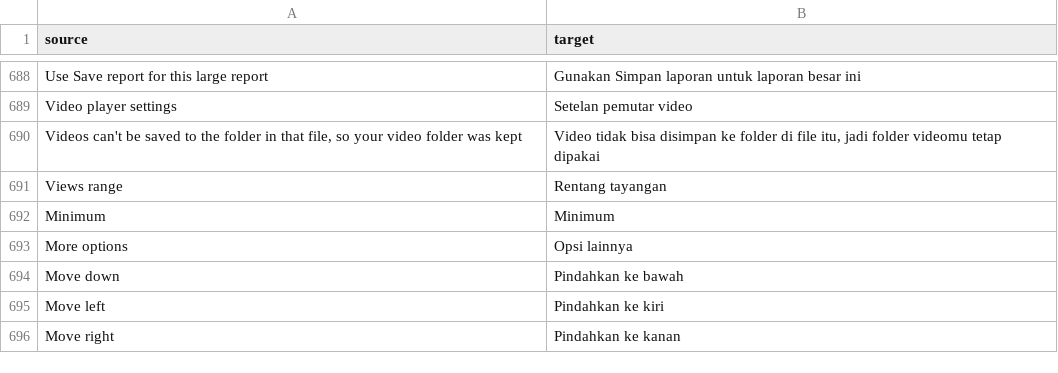
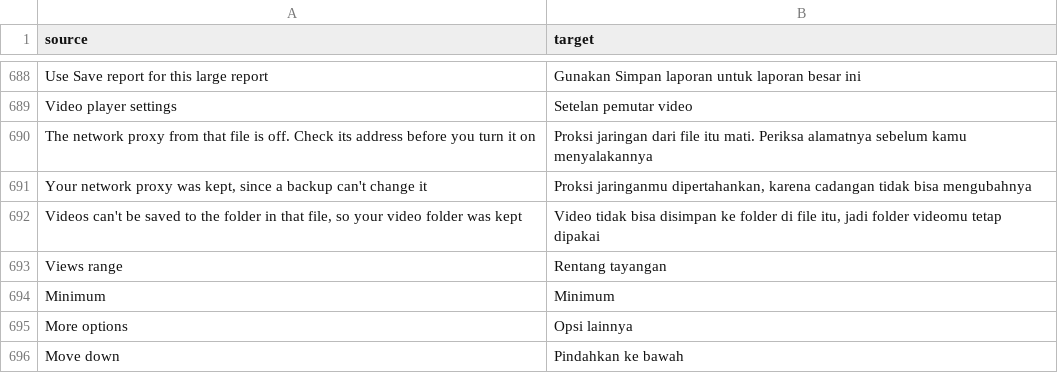
Before and after one commit to SA-SUJON/HushFeed, a CSV file: extensions/tiktok/src/main/l10n/in.csv, drawn as a sheet; only a part is shown, gaps mark what is left out; the shorter side is filled out with more unchanged rows; the diff names each change by its address in the sheet, - before the commit and + after, or states it on an @@ line.

Commit message:
fix(backup): keep this phone's proxy address and record what the guard held back
A picked file could still swap the address of a proxy that was off, so turning it on later sent traffic and the saved sign-in to the file's server. The file's address now applies only on a phone with no proxy address. The guard reports what it held back: the journal records the written settings, so an interrupted restore isn't rolled back at the next start, and the restore banner says the proxy came in off or was kept.

```diff
--- a/extensions/tiktok/src/main/l10n/in.csv
+++ b/extensions/tiktok/src/main/l10n/in.csv
+row 690: The network proxy from that file is off. Check its address before you turn it on | Proksi jaringan dari file itu mati. Periksa alamatnya sebelum kamu menyalakannya
+row 691: Your network proxy was kept, since a backup can't change it | Proksi jaringanmu dipertahankan, karena cadangan tidak bisa mengubahnya
```
Also changed, not shown: extensions/tiktok/src/main/l10n/az.tsv, extensions/tiktok/src/main/l10n/de.tsv, 11 other files.
